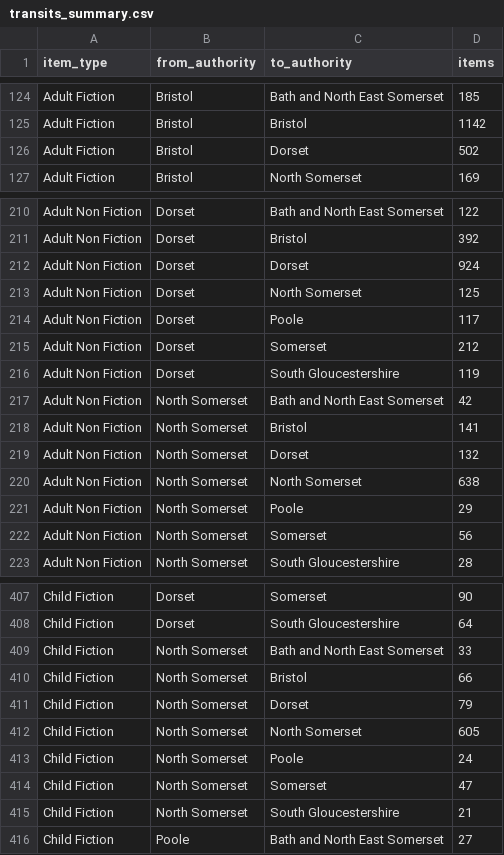
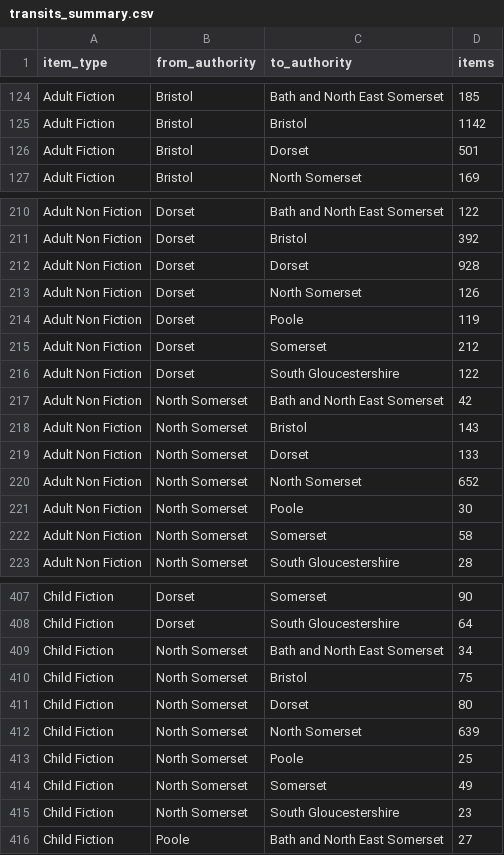
Before and after one commit to LibrariesWest/opendata, a CSV file: movement/transits_summary.csv, drawn as a sheet; only a part is shown, gaps mark what is left out; the diff covers the shown part only.

Commit message:
Daily update transit summary data

```diff
--- a/movement/transits_summary.csv
+++ b/movement/transits_summary.csv
@@ -125,3 +125,3 @@ Adult Fiction,Bristol,Bath and North East Somerset,185
 Adult Fiction,Bristol,Bristol,1142
-Adult Fiction,Bristol,Dorset,502
+Adult Fiction,Bristol,Dorset,501
 Adult Fiction,Bristol,North Somerset,169
@@ -211,13 +211,13 @@ Adult Non Fiction,Dorset,Bath and North East Somerset,122
 Adult Non Fiction,Dorset,Bristol,392
-Adult Non Fiction,Dorset,Dorset,924
-Adult Non Fiction,Dorset,North Somerset,125
-Adult Non Fiction,Dorset,Poole,117
+Adult Non Fiction,Dorset,Dorset,928
+Adult Non Fiction,Dorset,North Somerset,126
+Adult Non Fiction,Dorset,Poole,119
 Adult Non Fiction,Dorset,Somerset,212
-Adult Non Fiction,Dorset,South Gloucestershire,119
+Adult Non Fiction,Dorset,South Gloucestershire,122
 Adult Non Fiction,North Somerset,Bath and North East Somerset,42
-Adult Non Fiction,North Somerset,Bristol,141
-Adult Non Fiction,North Somerset,Dorset,132
-Adult Non Fiction,North Somerset,North Somerset,638
-Adult Non Fiction,North Somerset,Poole,29
-Adult Non Fiction,North Somerset,Somerset,56
+Adult Non Fiction,North Somerset,Bristol,143
+Adult Non Fiction,North Somerset,Dorset,133
+Adult Non Fiction,North Somerset,North Somerset,652
+Adult Non Fiction,North Somerset,Poole,30
+Adult Non Fiction,North Somerset,Somerset,58
 Adult Non Fiction,North Somerset,South Gloucestershire,28
@@ -408,9 +408,9 @@ Child Fiction,Dorset,Somerset,90
 Child Fiction,Dorset,South Gloucestershire,64
-Child Fiction,North Somerset,Bath and North East Somerset,33
-Child Fiction,North Somerset,Bristol,66
-Child Fiction,North Somerset,Dorset,79
-Child Fiction,North Somerset,North Somerset,605
-Child Fiction,North Somerset,Poole,24
-Child Fiction,North Somerset,Somerset,47
-Child Fiction,North Somerset,South Gloucestershire,21
+Child Fiction,North Somerset,Bath and North East Somerset,34
+Child Fiction,North Somerset,Bristol,75
+Child Fiction,North Somerset,Dorset,80
+Child Fiction,North Somerset,North Somerset,639
+Child Fiction,North Somerset,Poole,25
+Child Fiction,North Somerset,Somerset,49
+Child Fiction,North Somerset,South Gloucestershire,23
 Child Fiction,Poole,Bath and North East Somerset,27
```
Also changed, not shown: 36 edited cells elsewhere in this file.
